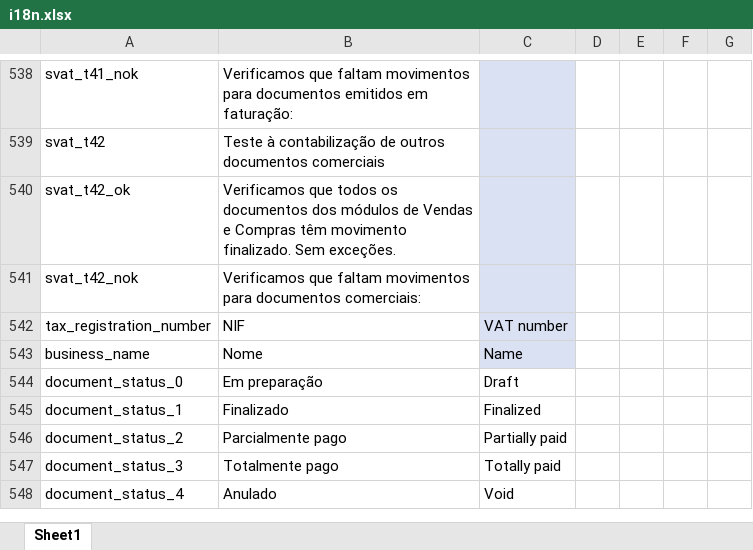
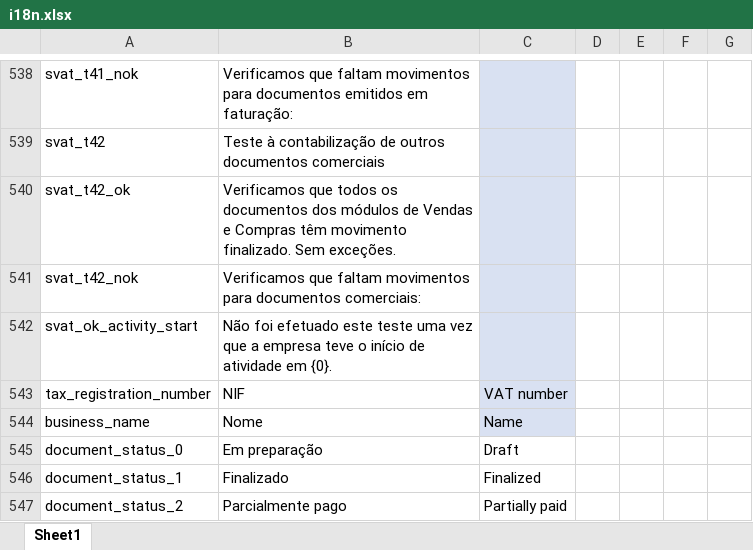
Before and after one commit to vpfpinho/sp-duh, an Excel workbook: config/i18n/i18n.xlsx, sheet Sheet1, drawn as a sheet; only a part is shown, gaps mark what is left out; the shorter side is filled out with more unchanged rows; values as stored, in another font and other column widths than the file's, no borders; table styles not drawn; the diff names each change by its address in the sheet, - before the commit and + after, or states it on an @@ line.

Commit message:
Adding svat_ok_activity_start to i18n

```diff
--- a/config/i18n/i18n.xlsx (sheet Sheet1)
+++ b/config/i18n/i18n.xlsx (sheet Sheet1)
+row 542: svat_ok_activity_start | Não foi efetuado este teste uma vez que a empresa teve o início de atividade em {0}.
```
